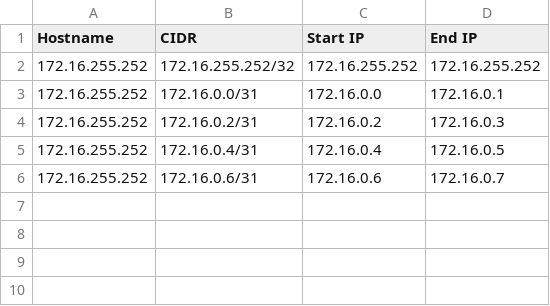
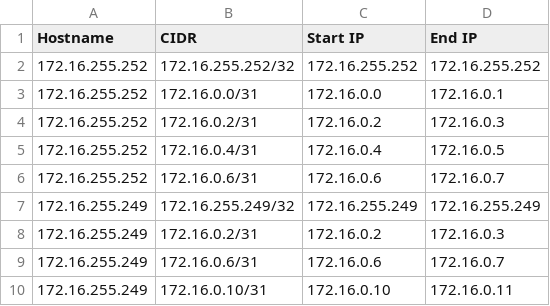
Before and after one commit to spollard1810/cleanSimpleNetmiko, a CSV file: ip_addresses.csv, drawn as a sheet; the diff names each change by its address in the sheet, - before the commit and + after, or states it on an @@ line.

```diff
--- a/ip_addresses.csv
+++ b/ip_addresses.csv
+row 7: 172.16.255.249 | 172.16.255.249/32 | 172.16.255.249 | 172.16.255.249
+row 8: 172.16.255.249 | 172.16.0.2/31 | 172.16.0.2 | 172.16.0.3
+row 9: 172.16.255.249 | 172.16.0.6/31 | 172.16.0.6 | 172.16.0.7
+row 10: 172.16.255.249 | 172.16.0.10/31 | 172.16.0.10 | 172.16.0.11
```
Also changed, not shown: 2 other files.
